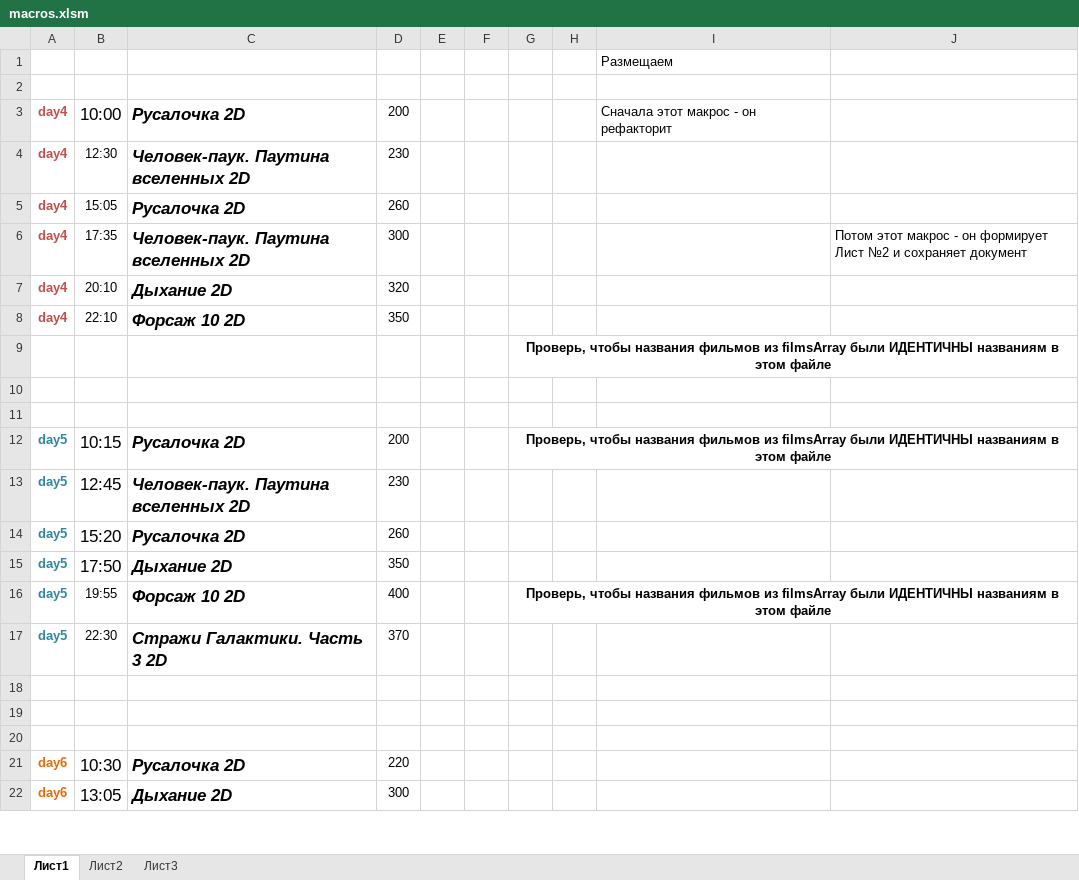
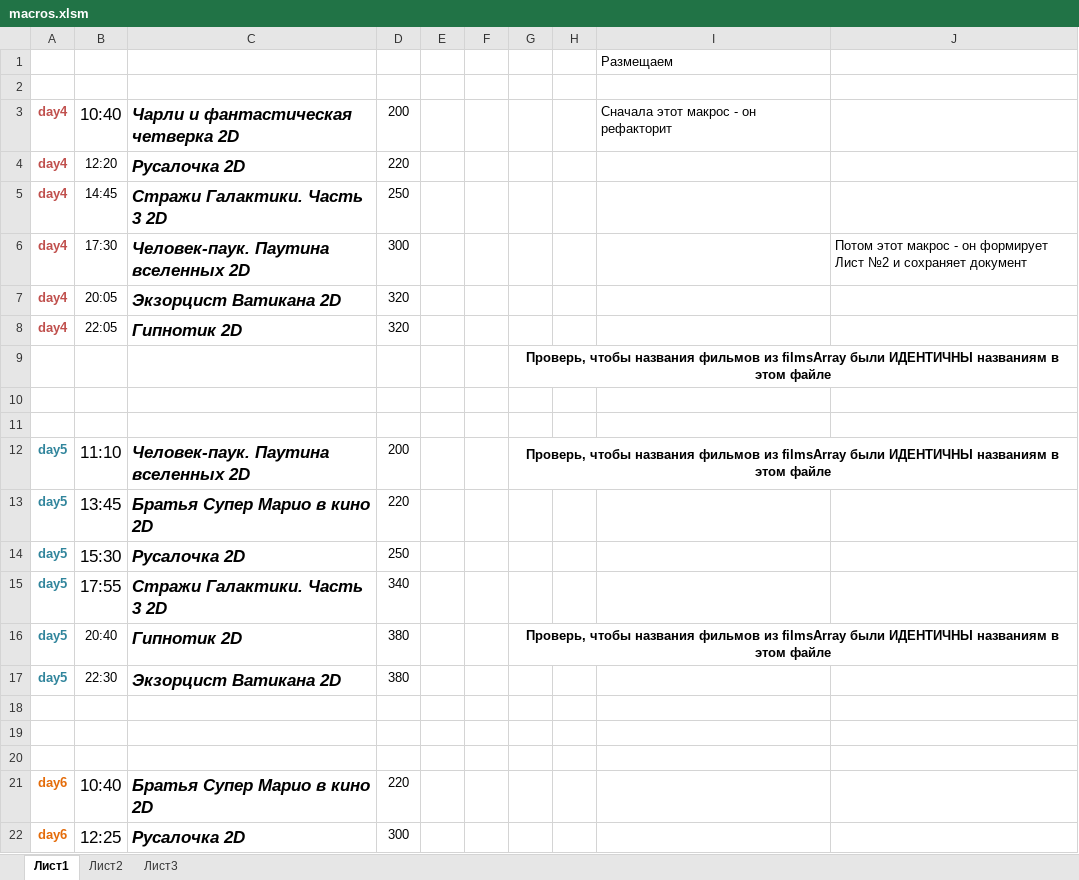
Before and after one commit to eg-bond/ReactSovremennic, an Excel workbook: ExternalScripts/Excel/macros.xlsm, sheet Лист1, drawn as a sheet; only a part is shown; values as stored, in another font and other column widths than the file's, no borders; charts and pictures not drawn; removed rows and columns are numbered as before the commit, all else as after; the diff covers the shown part only; the diff names each change by its address in the sheet, - before the commit and + after, or states it on an @@ line.

```diff
--- a/ExternalScripts/Excel/macros.xlsm (sheet Лист1)
+++ b/ExternalScripts/Excel/macros.xlsm (sheet Лист1)
-B3: 10:00
+B3: 10:40
-C3: Русалочка 2D
+C3: Чарли и фантастическая четверка 2D
-row 4: day4 | 12:30 | Человек-паук. Паутина вселенных 2D | 230
-B4: 15:05
+B4: 12:20
-D4: 260
+D4: 220
+row 5: day4 | 14:45 | Стражи Галактики. Часть 3 2D | 250
-B6: 17:35
+B6: 17:30
-B7: 20:10
+B7: 20:05
-C7: Дыхание 2D
+C7: Экзорцист Ватикана 2D
-B8: 22:10
+B8: 22:05
-C8: Форсаж 10 2D
+C8: Гипнотик 2D
-D8: 350
+D8: 320
-B12: 10:15
+B12: 11:10
-C12: Русалочка 2D
+C12: Человек-паук. Паутина вселенных 2D
-B13: 12:45
+B13: 13:45
-C13: Человек-паук. Паутина вселенных 2D
+C13: Братья Супер Марио в кино 2D
-D13: 230
+D13: 220
-B14: 15:20
+B14: 15:30
-D14: 260
+D14: 250
-B15: 17:50
+B15: 17:55
-C15: Дыхание 2D
+C15: Стражи Галактики. Часть 3 2D
-D15: 350
+D15: 340
-B16: 19:55
+B16: 20:40
-C16: Форсаж 10 2D
+C16: Гипнотик 2D
-D16: 400
+D16: 380
-C17: Стражи Галактики. Часть 3 2D
+C17: Экзорцист Ватикана 2D
-D17: 370
+D17: 380
-B21: 10:30
+B21: 10:40
-C21: Русалочка 2D
+C21: Братья Супер Марио в кино 2D
-B22: 13:05
+B22: 12:25
-C22: Дыхание 2D
+C22: Русалочка 2D
```
Also changed, not shown: 2 added rows, 2 removed rows, 56 edited cells and cell formats elsewhere in this sheet, sheet Лист2, 7 other files.
